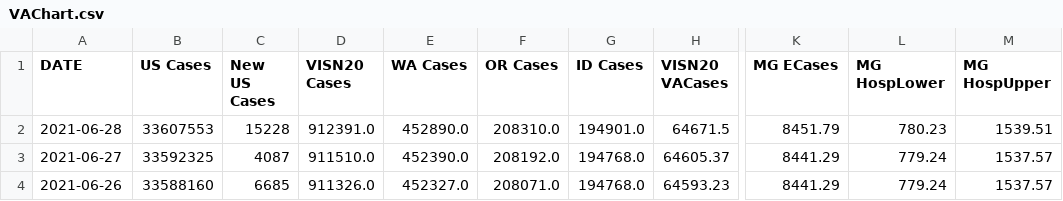
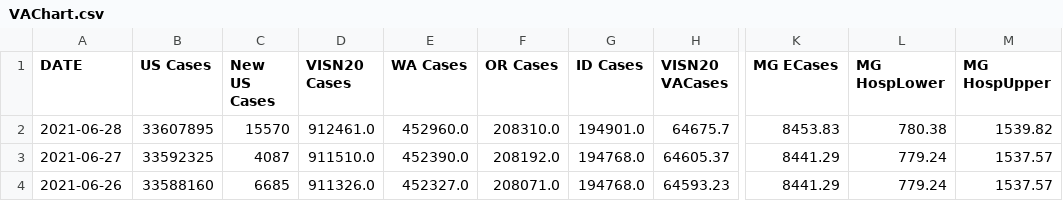
Before and after one commit to Sharma6614/VACCTMain, a CSV file: VAChart.csv, drawn as a sheet; only a part is shown, gaps mark what is left out; the diff names each change by its address in the sheet, - before the commit and + after, or states it on an @@ line.

```diff
--- a/VAChart.csv
+++ b/VAChart.csv
-B2 (US Cases): 33607553
+B2 (US Cases): 33607895
-C2 (New US Cases): 15228
+C2 (New US Cases): 15570
-D2 (VISN20 Cases): 912391.0
+D2 (VISN20 Cases): 912461.0
-E2 (WA Cases): 452890.0
+E2 (WA Cases): 452960.0
-H2 (VISN20 VACases): 64671.5
+H2 (VISN20 VACases): 64675.7
-K2 (MG ECases): 8451.79
+K2 (MG ECases): 8453.83
-L2 (MG HospLower): 780.23
+L2 (MG HospLower): 780.38
-M2 (MG HospUpper): 1539.51
+M2 (MG HospUpper): 1539.82
```
Also changed, not shown: CCTVAChart2.csv.
